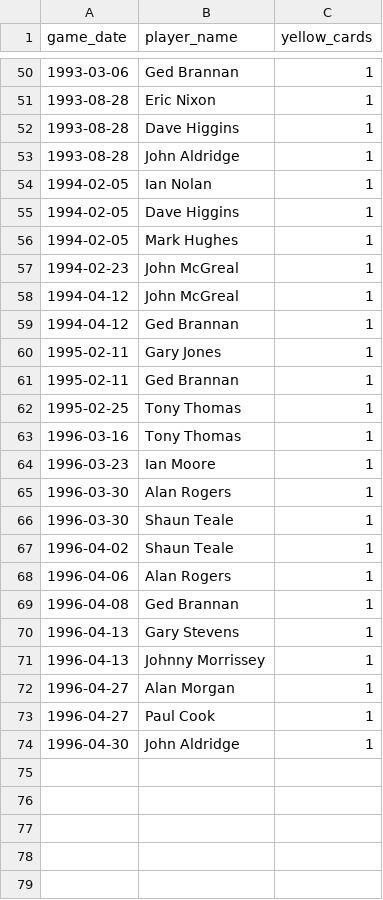
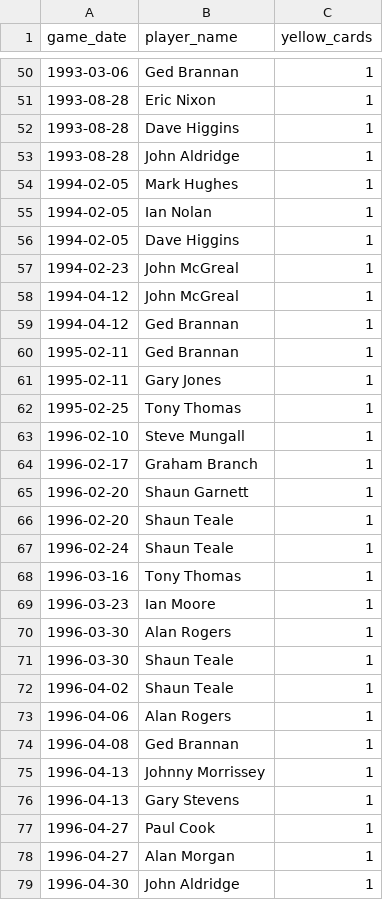
Before and after one commit to petebrown/complete-record, a CSV file: seasons/manual/cards_yellow.csv, drawn as a sheet; only a part is shown, gaps mark what is left out.

```diff
--- a/seasons/manual/cards_yellow.csv
+++ b/seasons/manual/cards_yellow.csv
@@ -53,5 +53,5 @@ game_date,player_name,yellow_cards
 1993-08-28,John Aldridge,1
+1994-02-05,Mark Hughes,1
 1994-02-05,Ian Nolan,1
 1994-02-05,Dave Higgins,1
-1994-02-05,Mark Hughes,1
 1994-02-23,John McGreal,1
@@ -59,5 +59,10 @@ game_date,player_name,yellow_cards
 1994-04-12,Ged Brannan,1
+1995-02-11,Ged Brannan,1
 1995-02-11,Gary Jones,1
-1995-02-11,Ged Brannan,1
 1995-02-25,Tony Thomas,1
+1996-02-10,Steve Mungall,1
+1996-02-17,Graham Branch,1
+1996-02-20,Shaun Garnett,1
+1996-02-20,Shaun Teale,1
+1996-02-24,Shaun Teale,1
 1996-03-16,Tony Thomas,1
@@ -69,6 +74,6 @@ game_date,player_name,yellow_cards
 1996-04-08,Ged Brannan,1
+1996-04-13,Johnny Morrissey,1
 1996-04-13,Gary Stevens,1
-1996-04-13,Johnny Morrissey,1
+1996-04-27,Paul Cook,1
 1996-04-27,Alan Morgan,1
-1996-04-27,Paul Cook,1
 1996-04-30,John Aldridge,1
```
Also changed, not shown: output/cr_subs_and_reds.csv, seasons/manual/goal_mins.csv, 1 other file.
